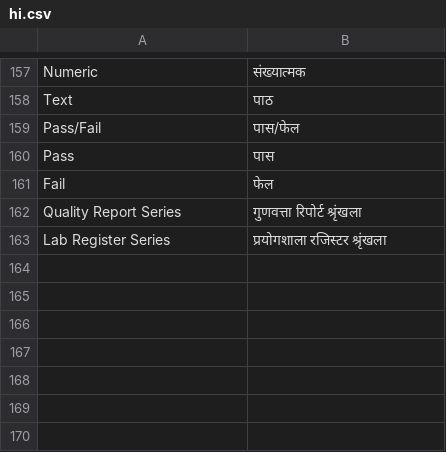
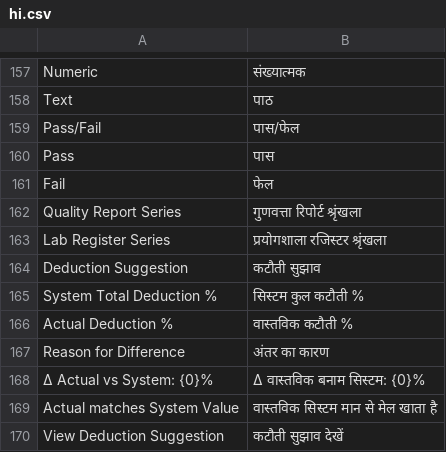
Before and after one commit to zxrrcpandey/betul_biofuel, a CSV file: trustbit_ethanol/translations/hi.csv, drawn as a sheet; only a part is shown, gaps mark what is left out.

```diff
--- a/trustbit_ethanol/translations/hi.csv
+++ b/trustbit_ethanol/translations/hi.csv
@@ -163 +163,8 @@
 "Lab Register Series","प्रयोगशाला रजिस्टर श्रृंखला",
+"Deduction Suggestion","कटौती सुझाव",
+"System Total Deduction %","सिस्टम कुल कटौती %",
+"Actual Deduction %","वास्तविक कटौती %",
+"Reason for Difference","अंतर का कारण",
+"Δ Actual vs System: {0}%","Δ वास्तविक बनाम सिस्टम: {0}%",
+"Actual matches System Value","वास्तविक सिस्टम मान से मेल खाता है",
+"View Deduction Suggestion","कटौती सुझाव देखें",
```
Also changed, not shown: 18 other files.
